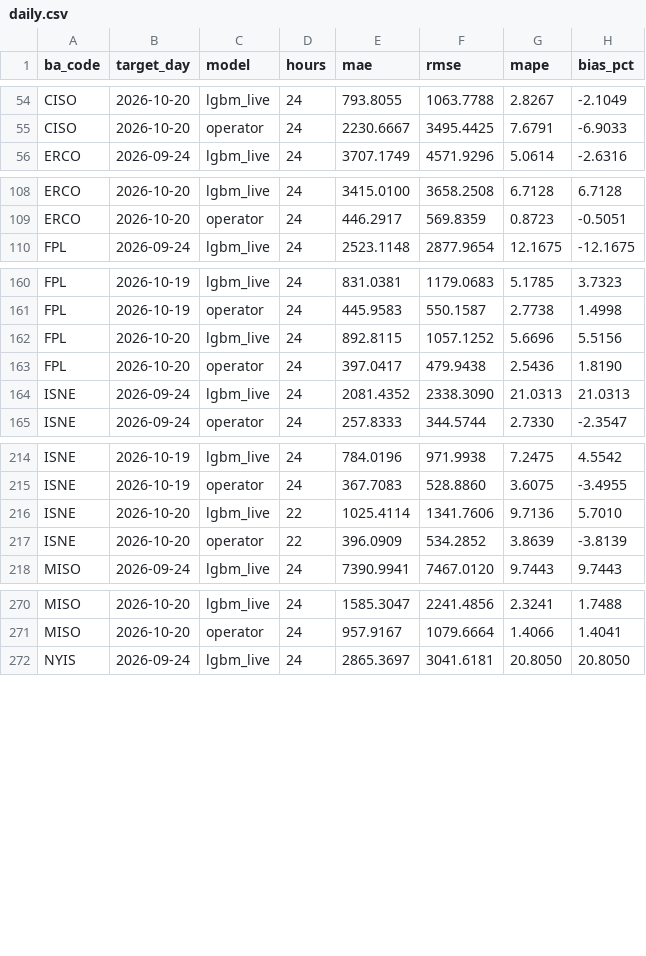
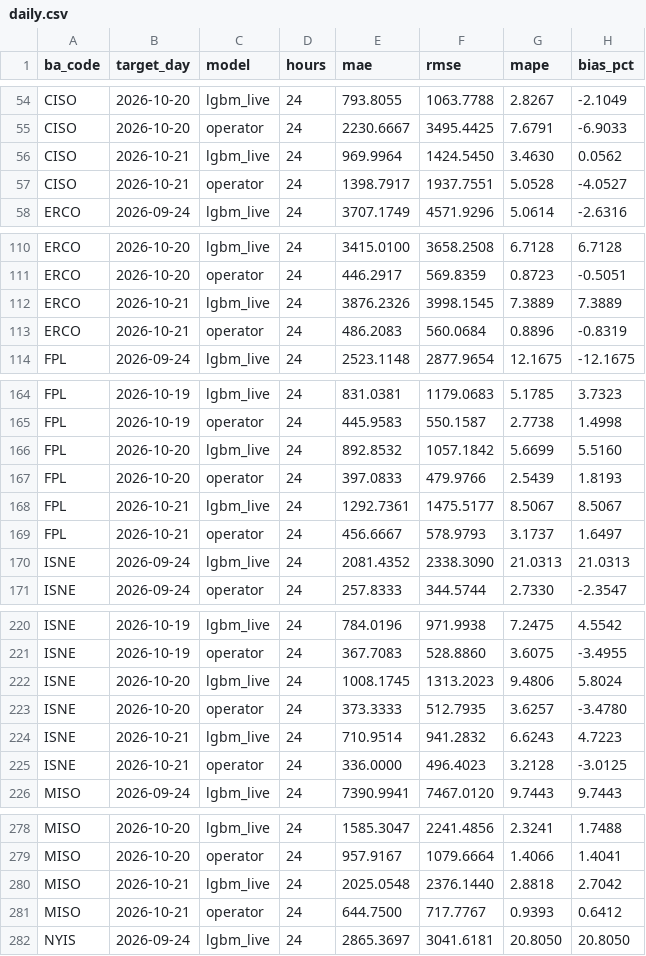
Before and after one commit to Rizzzyyy1/grid-demand-forecasting, a CSV file: scores/daily.csv, drawn as a sheet; only a part is shown, gaps mark what is left out; the diff covers the shown part only.

```diff
--- a/scores/daily.csv
+++ b/scores/daily.csv
@@ -55,2 +55,4 @@ CISO,2026-10-20,lgbm_live,24,793.8055,1063.7788,2.8267,-2.1049
 CISO,2026-10-20,operator,24,2230.6667,3495.4425,7.6791,-6.9033
+CISO,2026-10-21,lgbm_live,24,969.9964,1424.5450,3.4630,0.0562
+CISO,2026-10-21,operator,24,1398.7917,1937.7551,5.0528,-4.0527
 ERCO,2026-09-24,lgbm_live,24,3707.1749,4571.9296,5.0614,-2.6316
@@ -109,2 +111,4 @@ ERCO,2026-10-20,lgbm_live,24,3415.0100,3658.2508,6.7128,6.7128
 ERCO,2026-10-20,operator,24,446.2917,569.8359,0.8723,-0.5051
+ERCO,2026-10-21,lgbm_live,24,3876.2326,3998.1545,7.3889,7.3889
+ERCO,2026-10-21,operator,24,486.2083,560.0684,0.8896,-0.8319
 FPL,2026-09-24,lgbm_live,24,2523.1148,2877.9654,12.1675,-12.1675
@@ -161,4 +165,6 @@ FPL,2026-10-19,lgbm_live,24,831.0381,1179.0683,5.1785,3.7323
 FPL,2026-10-19,operator,24,445.9583,550.1587,2.7738,1.4998
-FPL,2026-10-20,lgbm_live,24,892.8115,1057.1252,5.6696,5.5156
-FPL,2026-10-20,operator,24,397.0417,479.9438,2.5436,1.8190
+FPL,2026-10-20,lgbm_live,24,892.8532,1057.1842,5.6699,5.5160
+FPL,2026-10-20,operator,24,397.0833,479.9766,2.5439,1.8193
+FPL,2026-10-21,lgbm_live,24,1292.7361,1475.5177,8.5067,8.5067
+FPL,2026-10-21,operator,24,456.6667,578.9793,3.1737,1.6497
 ISNE,2026-09-24,lgbm_live,24,2081.4352,2338.3090,21.0313,21.0313
@@ -215,4 +221,6 @@ ISNE,2026-10-19,lgbm_live,24,784.0196,971.9938,7.2475,4.5542
 ISNE,2026-10-19,operator,24,367.7083,528.8860,3.6075,-3.4955
-ISNE,2026-10-20,lgbm_live,22,1025.4114,1341.7606,9.7136,5.7010
-ISNE,2026-10-20,operator,22,396.0909,534.2852,3.8639,-3.8139
+ISNE,2026-10-20,lgbm_live,24,1008.1745,1313.2023,9.4806,5.8024
+ISNE,2026-10-20,operator,24,373.3333,512.7935,3.6257,-3.4780
+ISNE,2026-10-21,lgbm_live,24,710.9514,941.2832,6.6243,4.7223
+ISNE,2026-10-21,operator,24,336.0000,496.4023,3.2128,-3.0125
 MISO,2026-09-24,lgbm_live,24,7390.9941,7467.0120,9.7443,9.7443
@@ -271,2 +279,4 @@ MISO,2026-10-20,lgbm_live,24,1585.3047,2241.4856,2.3241,1.7488
 MISO,2026-10-20,operator,24,957.9167,1079.6664,1.4066,1.4041
+MISO,2026-10-21,lgbm_live,24,2025.0548,2376.1440,2.8818,2.7042
+MISO,2026-10-21,operator,24,644.7500,717.7767,0.9393,0.6412
 NYIS,2026-09-24,lgbm_live,24,2865.3697,3041.6181,20.8050,20.8050
```
Also changed, not shown: 10 added rows and 12 edited cells elsewhere in this file, scores/leaderboard.csv, 2 other files.
